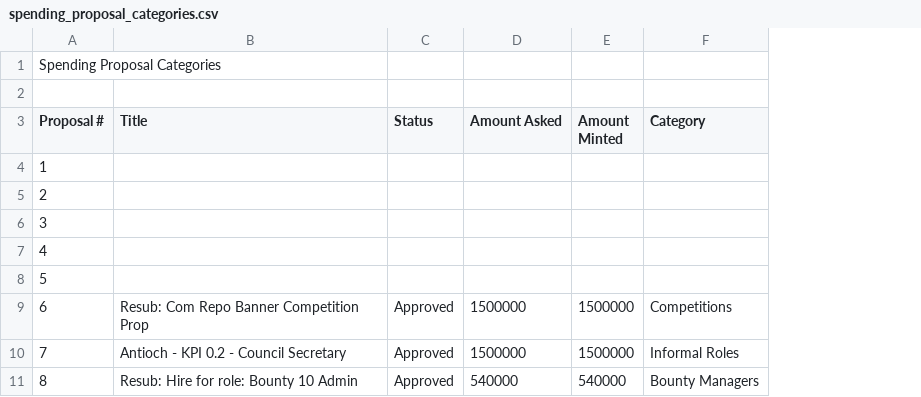
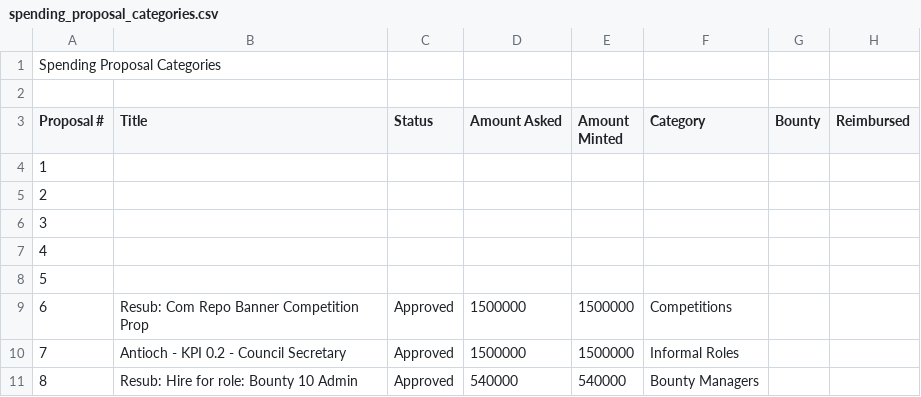
Before and after one commit to jacklee2020716/community-repo, a CSV file: documentation/spending_proposal_categories.csv, drawn as a sheet; only a part is shown; the diff covers the shown part only; the diff names each change by its address in the sheet, - before the commit and + after, or states it on an @@ line.

Commit message:
Update spending_proposal_categories.csv

```diff
--- a/documentation/spending_proposal_categories.csv
+++ b/documentation/spending_proposal_categories.csv
+column G (Bounty), empty
+column H (Reimbursed), empty
```
Also changed, not shown: 29 added rows, 1 edited cell and row numbers in column A elsewhere in this file.
